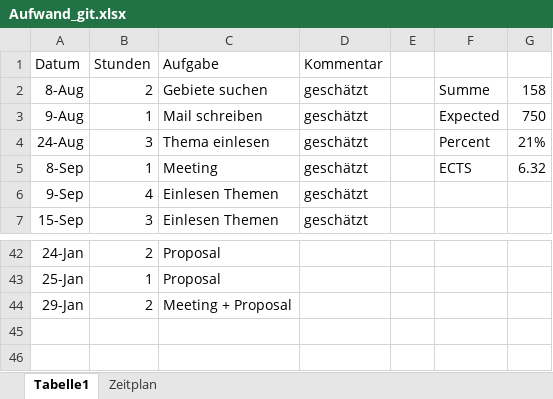
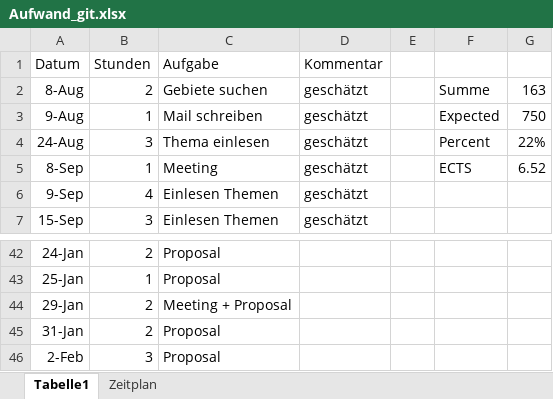
Before and after one commit to Eva0410/QseEvolvingKg, an Excel workbook: QseEvolvingKgWebApp/notes/Aufwand_git.xlsx, sheet Tabelle1, drawn as a sheet; only a part is shown, gaps mark what is left out; values as stored, in another font and other column widths than the file's, no borders; the diff names each change by its address in the sheet, - before the commit and + after, or states it on an @@ line.

Commit message:
proposal

```diff
--- a/QseEvolvingKgWebApp/notes/Aufwand_git.xlsx (sheet Tabelle1)
+++ b/QseEvolvingKgWebApp/notes/Aufwand_git.xlsx (sheet Tabelle1)
-G2: 158
+G2: 163
-G4: 21%
+G4: 22%
-G5: 6.32
+G5: 6.52
+row 45: 31-Jan | 2 | Proposal
+row 46: 2-Feb | 3 | Proposal
```
Also changed, not shown: 4 other files.
